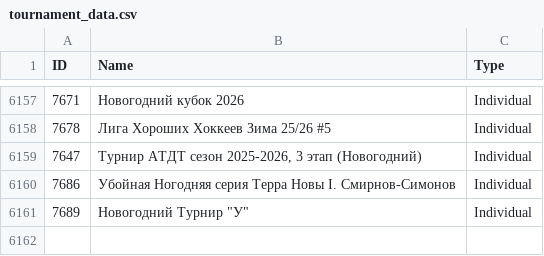
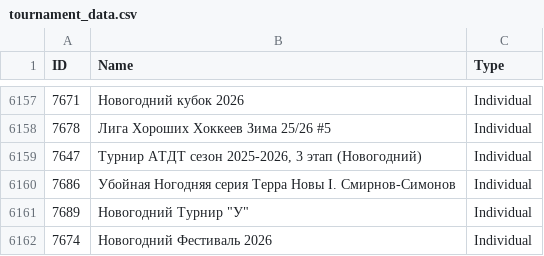
Before and after one commit to amundfylling/Scorpion-Scraper-2.0, a CSV file: data/tournament_data.csv, drawn as a sheet; only a part is shown, gaps mark what is left out.

```diff
--- a/data/tournament_data.csv
+++ b/data/tournament_data.csv
@@ -6161 +6161,2 @@ ID,Name,Type
 7689,"Новогодний Турнир ""У""",Individual
+7674,Новогодний Фестиваль 2026,Individual
```
Also changed, not shown: data/players_data.csv, 1 other file.
